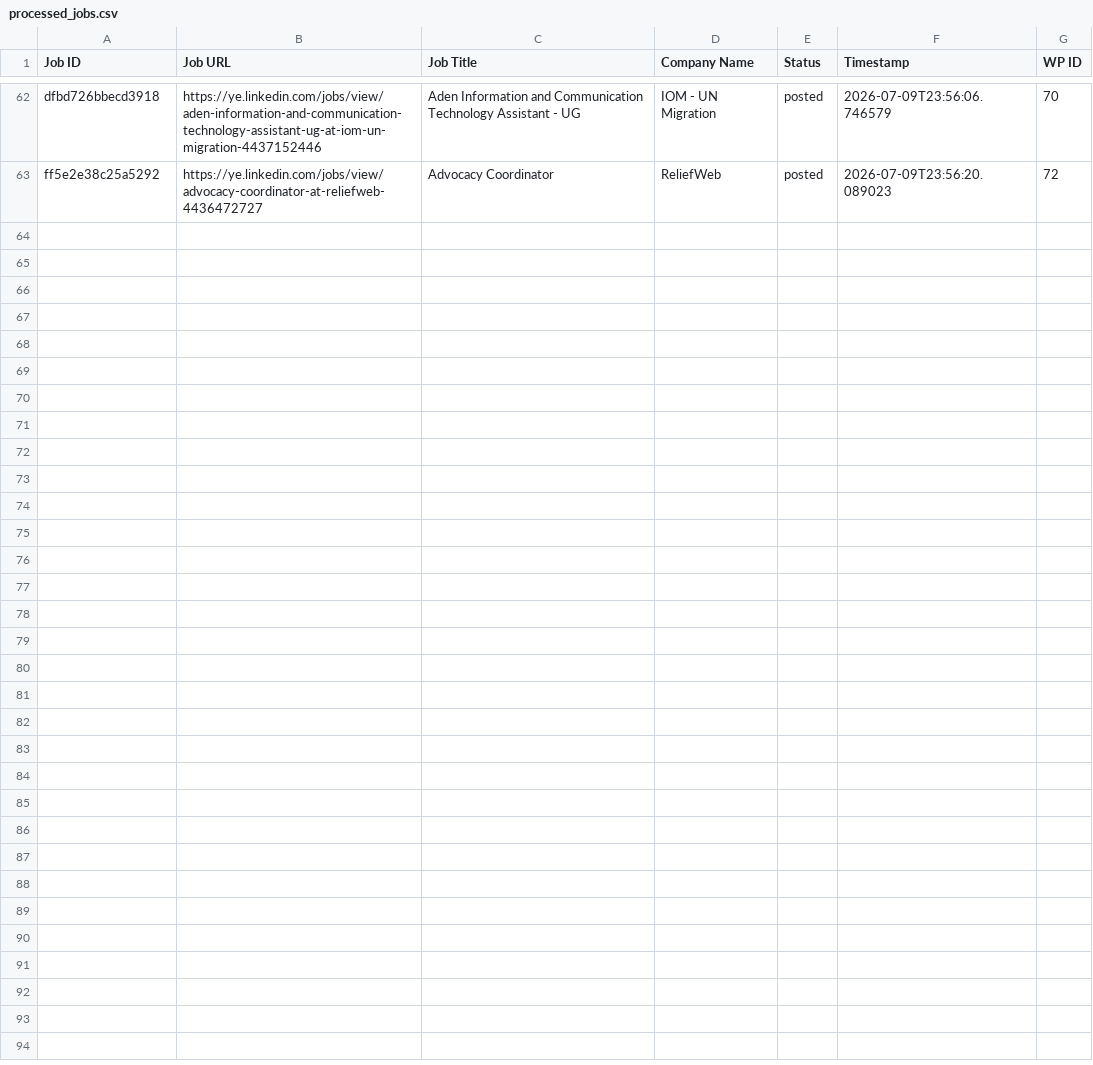
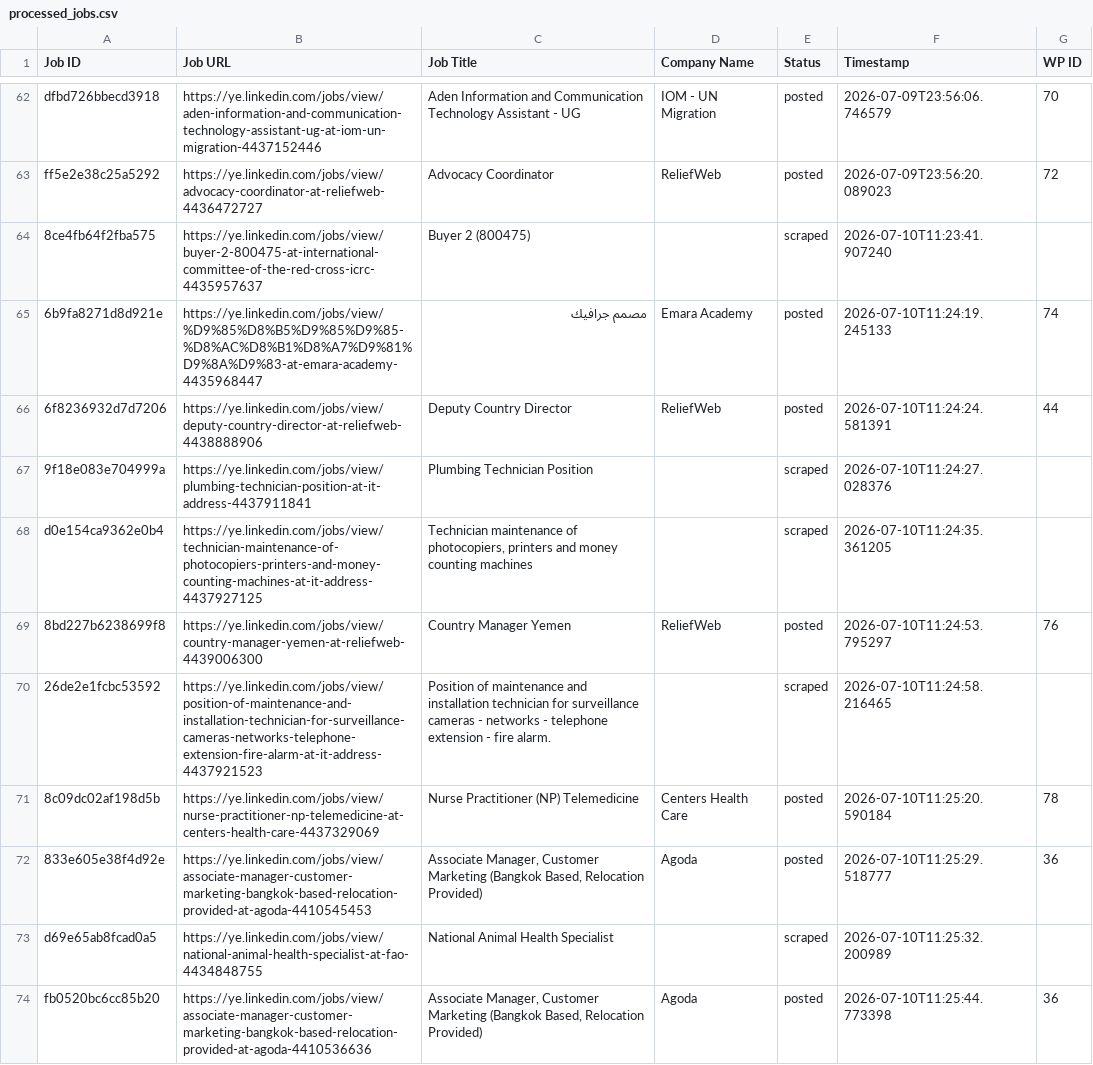
Before and after one commit to vindoky/ye, a CSV file: processed_jobs.csv, drawn as a sheet; only a part is shown, gaps mark what is left out.

```diff
--- a/processed_jobs.csv
+++ b/processed_jobs.csv
@@ -64 +64,12 @@ dfbd726bbecd3918,https://ye.linkedin.com/jobs/view/aden-information-and-communic
 ff5e2e38c25a5292,https://ye.linkedin.com/jobs/view/advocacy-coordinator-at-reliefweb-4436472727,Advocacy Coordinator,ReliefWeb,posted,2026-07-09T23:56:20.089023,72
+8ce4fb64f2fba575,https://ye.linkedin.com/jobs/view/buyer-2-800475-at-international-committee-of-the-red-cross-icrc-4435957637,Buyer 2 (800475),,scraped,2026-07-10T11:23:41.907240,
+6b9fa8271d8d921e,https://ye.linkedin.com/jobs/view/%D9%85%D8%B5%D9%85%D9%85-%D8%AC%D8%B1%D8%A7%D9%81%D9%8A%D9%83-at-emara-academy-4435968447,مصمم جرافيك,Emara Academy,posted,2026-07-10T11:24:19.245133,74
+6f8236932d7d7206,https://ye.linkedin.com/jobs/view/deputy-country-director-at-reliefweb-4438888906,Deputy Country Director,ReliefWeb,posted,2026-07-10T11:24:24.581391,44
+9f18e083e704999a,https://ye.linkedin.com/jobs/view/plumbing-technician-position-at-it-address-4437911841,Plumbing Technician Position,,scraped,2026-07-10T11:24:27.028376,
+d0e154ca9362e0b4,https://ye.linkedin.com/jobs/view/technician-maintenance-of-photocopiers-printers-and-money-counting-machines-at-it-address-4437927125,"Technician maintenance of photocopiers, printers and money counting machines",,scraped,2026-07-10T11:24:35.361205,
+8bd227b6238699f8,https://ye.linkedin.com/jobs/view/country-manager-yemen-at-reliefweb-4439006300,Country Manager Yemen,ReliefWeb,posted,2026-07-10T11:24:53.795297,76
+26de2e1fcbc53592,https://ye.linkedin.com/jobs/view/position-of-maintenance-and-installation-technician-for-surveillance-cameras-networks-telephone-extension-fire-alarm-at-it-address-4437921523,Position of maintenance and installation technician for surveillance cameras - networks - telephone extension - fire alarm.,,scraped,2026-07-10T11:24:58.216465,
+8c09dc02af198d5b,https://ye.linkedin.com/jobs/view/nurse-practitioner-np-telemedicine-at-centers-health-care-4437329069,Nurse Practitioner (NP) Telemedicine,Centers Health Care,posted,2026-07-10T11:25:20.590184,78
+833e605e38f4d92e,https://ye.linkedin.com/jobs/view/associate-manager-customer-marketing-bangkok-based-relocation-provided-at-agoda-4410545453,"Associate Manager, Customer Marketing (Bangkok Based, Relocation Provided)",Agoda,posted,2026-07-10T11:25:29.518777,36
+d69e65ab8fcad0a5,https://ye.linkedin.com/jobs/view/national-animal-health-specialist-at-fao-4434848755,National Animal Health Specialist,,scraped,2026-07-10T11:25:32.200989,
+fb0520bc6cc85b20,https://ye.linkedin.com/jobs/view/associate-manager-customer-marketing-bangkok-based-relocation-provided-at-agoda-4410536636,"Associate Manager, Customer Marketing (Bangkok Based, Relocation Provided)",Agoda,posted,2026-07-10T11:25:44.773398,36
```
